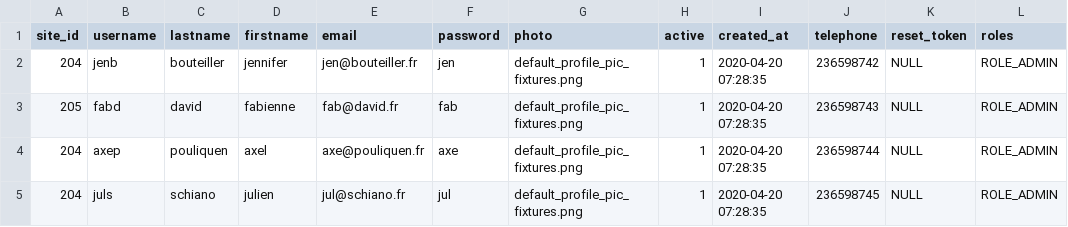
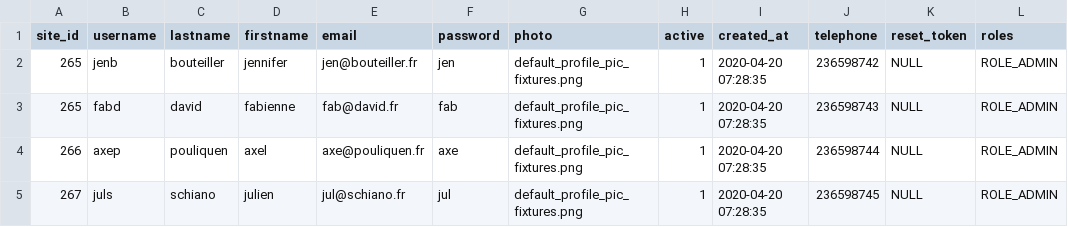
Before and after one commit to Vonder85/Sortir_ENI, a CSV file: public/testCsv2.csv, drawn as a sheet.

```diff
--- a/public/testCsv2.csv
+++ b/public/testCsv2.csv
@@ -1,5 +1,5 @@
 site_id,username,lastname,firstname,email,password,photo,active,created_at,telephone,reset_token,roles
-204,jenb,bouteiller,jennifer,jen@bouteiller.fr,jen,default_profile_pic_fixtures.png,1,2020-04-20 07:28:35,236598742,NULL,ROLE_ADMIN
-205,fabd,david,fabienne,"fab@david.fr",fab,default_profile_pic_fixtures.png,1,2020-04-20 07:28:35,236598743,NULL,ROLE_ADMIN
-204,axep,pouliquen,axel,axe@pouliquen.fr,axe,default_profile_pic_fixtures.png,1,2020-04-20 07:28:35,236598744,NULL,ROLE_ADMIN
-204,juls,schiano,julien,jul@schiano.fr,jul,default_profile_pic_fixtures.png,1,2020-04-20 07:28:35,236598745,NULL,ROLE_ADMIN
+265,jenb,bouteiller,jennifer,jen@bouteiller.fr,jen,default_profile_pic_fixtures.png,1,2020-04-20 07:28:35,236598742,NULL,ROLE_ADMIN
+265,fabd,david,fabienne,"fab@david.fr",fab,default_profile_pic_fixtures.png,1,2020-04-20 07:28:35,236598743,NULL,ROLE_ADMIN
+266,axep,pouliquen,axel,axe@pouliquen.fr,axe,default_profile_pic_fixtures.png,1,2020-04-20 07:28:35,236598744,NULL,ROLE_ADMIN
+267,juls,schiano,julien,jul@schiano.fr,jul,default_profile_pic_fixtures.png,1,2020-04-20 07:28:35,236598745,NULL,ROLE_ADMIN
```
Also changed, not shown: 4 other files.
